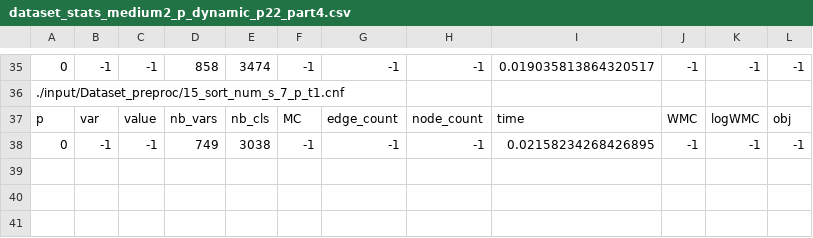
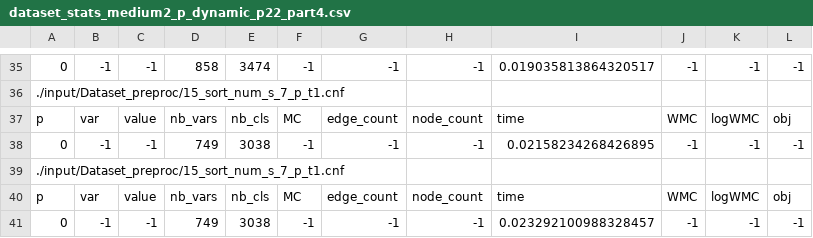
Before and after one commit to baloghAndi/Selective_Backbone_for_WMC, a CSV file: results_aaai2/Dataset_preproc_hybrid_wmc/dataset_stats_medium2_p_dynamic_p22_part4.csv, drawn as a sheet; only a part is shown, gaps mark what is left out; the diff names each change by its address in the sheet, - before the commit and + after, or states it on an @@ line.

```diff
--- a/results_aaai2/Dataset_preproc_hybrid_wmc/dataset_stats_medium2_p_dynamic_p22_part4.csv
+++ b/results_aaai2/Dataset_preproc_hybrid_wmc/dataset_stats_medium2_p_dynamic_p22_part4.csv
+row 39: ./input/Dataset_preproc/15_sort_num_s_7_p_t1.cnf
+row 40: p | var | value | nb_vars | nb_cls | MC | edge_count | node_count | time | WMC | logWMC | obj
+row 41: 0 | -1 | -1 | 749 | 3038 | -1 | -1 | -1 | 0.023292100988328457 | -1 | -1 | -1
```
Also changed, not shown: 1 other file.
